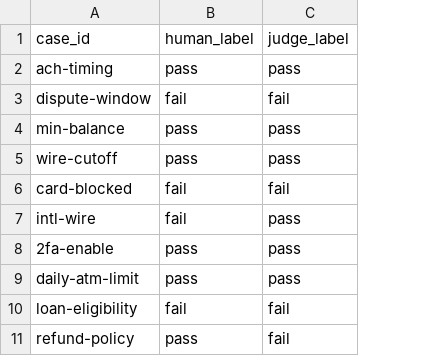
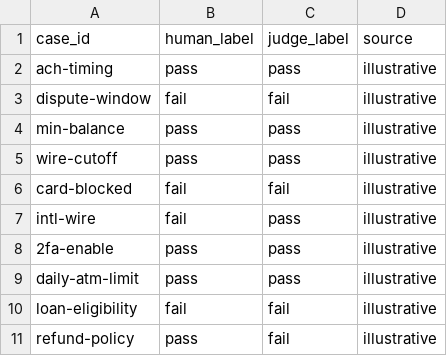
Before and after one commit to criguex/qa-eval-lab, a CSV file: evals/calibration/labeled_sample.csv, drawn as a sheet; the diff names each change by its address in the sheet, - before the commit and + after, or states it on an @@ line.

```diff
--- a/evals/calibration/labeled_sample.csv
+++ b/evals/calibration/labeled_sample.csv
+column D (source), rows 2-11: all illustrative
```
Also changed, not shown: 8 other files.
